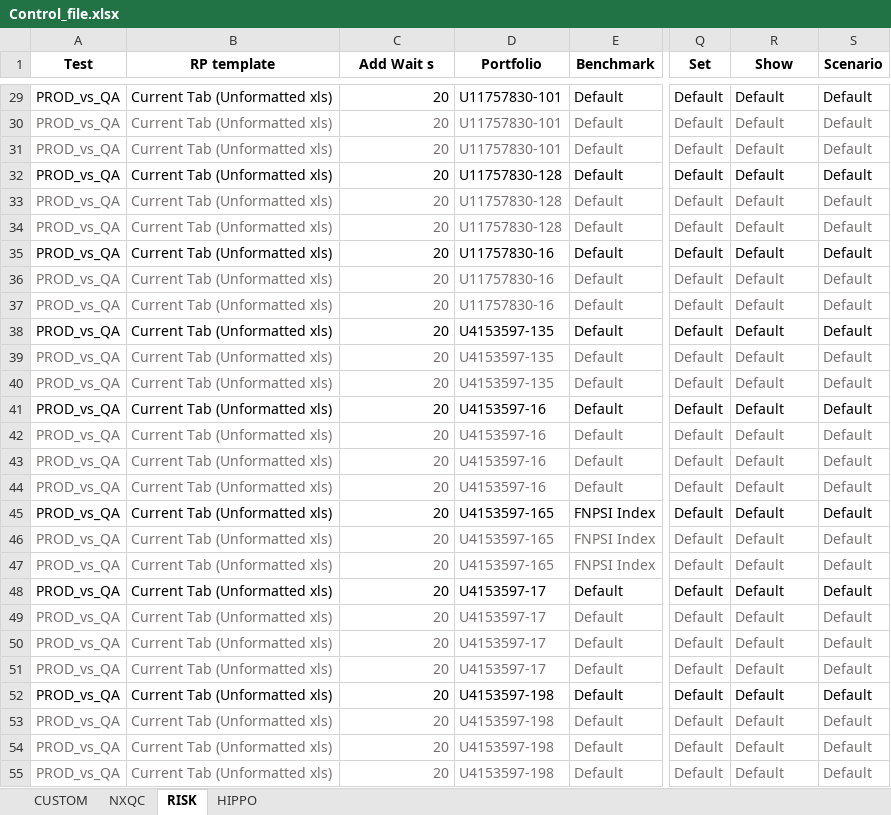
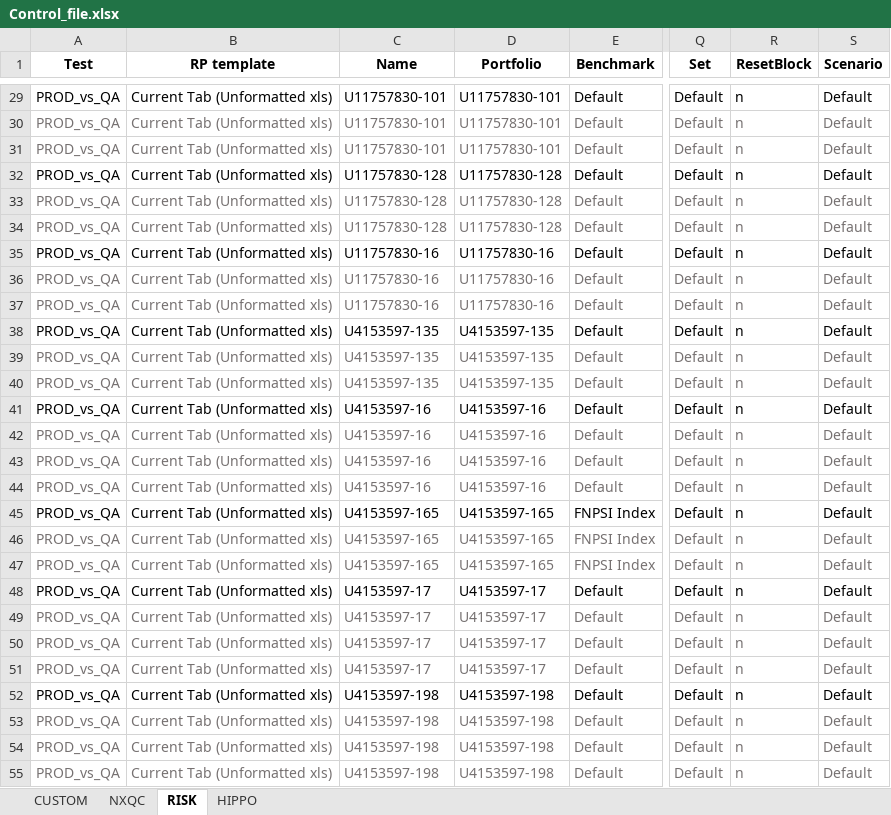
Before and after one commit to marcomaiocchi/PORT_REGTEST_v2, an Excel workbook: Control_file.xlsx, sheet RISK, drawn as a sheet; only a part is shown, gaps mark what is left out; values as stored, in another font and other column widths than the file's, no borders; the diff covers the shown part only; the diff names each change by its address in the sheet, - before the commit and + after, or states it on an @@ line.

```diff
--- a/Control_file.xlsx (sheet RISK)
+++ b/Control_file.xlsx (sheet RISK)
-C1: Add Wait s
+C1: Name
-R1: Show
+R1: ResetBlock
-C29:C31 (Name): 20
+C29:C31 (Name): U11757830-101
-R29:R55 (ResetBlock): Default
+R29:R55 (ResetBlock): n
-C32:C34 (Name): 20
+C32:C34 (Name): U11757830-128
-C35:C37 (Name): 20
+C35:C37 (Name): U11757830-16
-C38:C40 (Name): 20
+C38:C40 (Name): U4153597-135
-C41:C44 (Name): 20
+C41:C44 (Name): U4153597-16
-C45:C47 (Name): 20
+C45:C47 (Name): U4153597-165
-C48:C51 (Name): 20
+C48:C51 (Name): U4153597-17
-C52:C55 (Name): 20
+C52:C55 (Name): U4153597-198
```
Also changed, not shown: 369 edited cells elsewhere in this sheet, sheet HIPPO, sheet NXQC, sheet CUSTOM, 2 other files.
